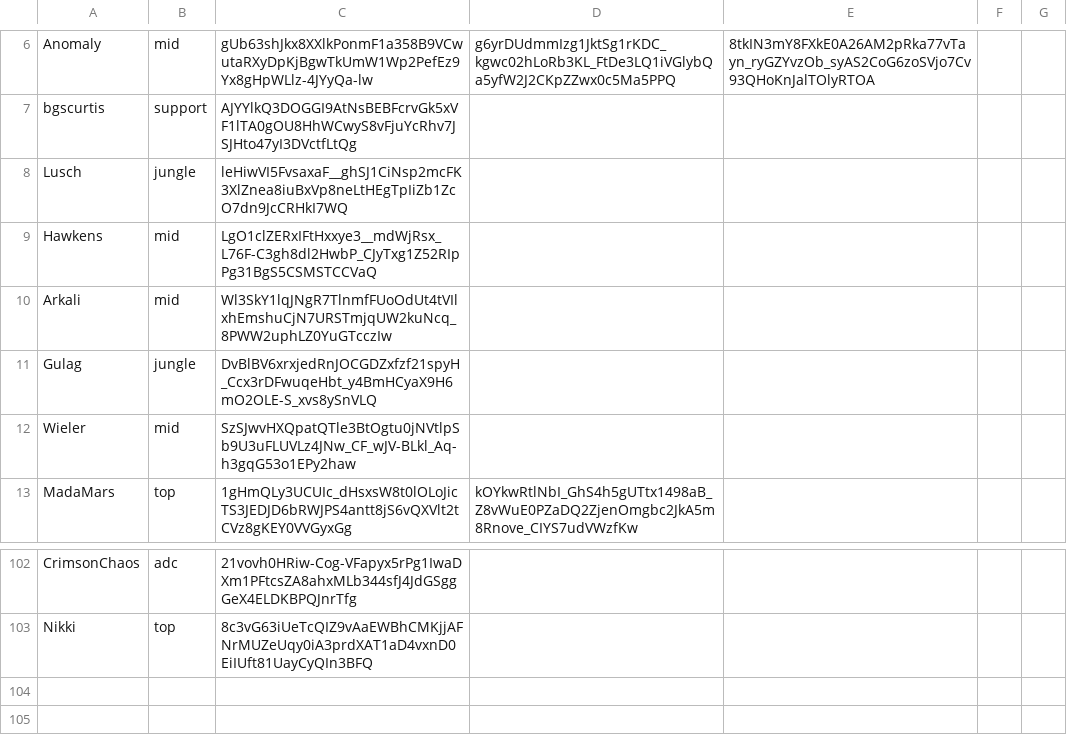
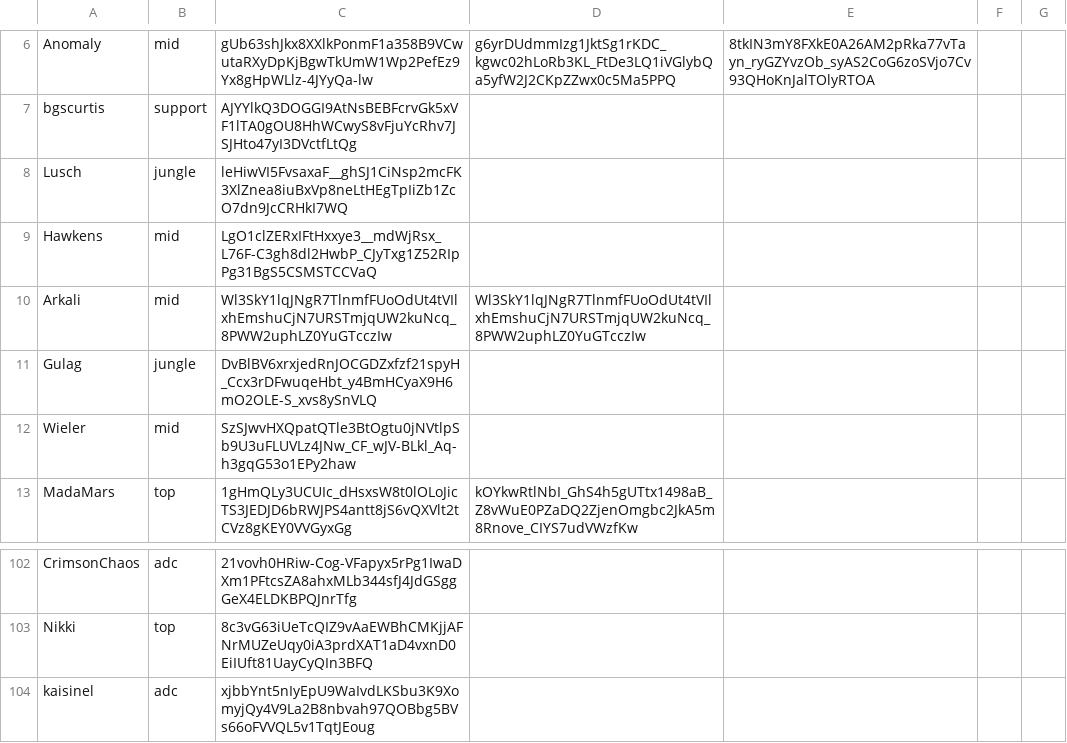
Before and after one commit to ArcaneIRE/ilol-ladder, a CSV file: app/players.csv, drawn as a sheet; only a part is shown, gaps mark what is left out; the diff names each change by its address in the sheet, - before the commit and + after, or states it on an @@ line.

Commit message:
Add new player

```diff
--- a/app/players.csv
+++ b/app/players.csv
-D10: (empty)
+D10: Wl3SkY1lqJNgR7TlnmfFUoOdUt4tVIlxhEmshuCjN7URSTmjqUW2kuNcq_8PWW2uphLZ0YuGTcczIw
+row 104: kaisinel | adc | xjbbYnt5nIyEpU9WaIvdLKSbu3K9XomyjQy4V9La2B8nbvah97QOBbg5BVs66oFVVQL5v1TqtJEoug
```
